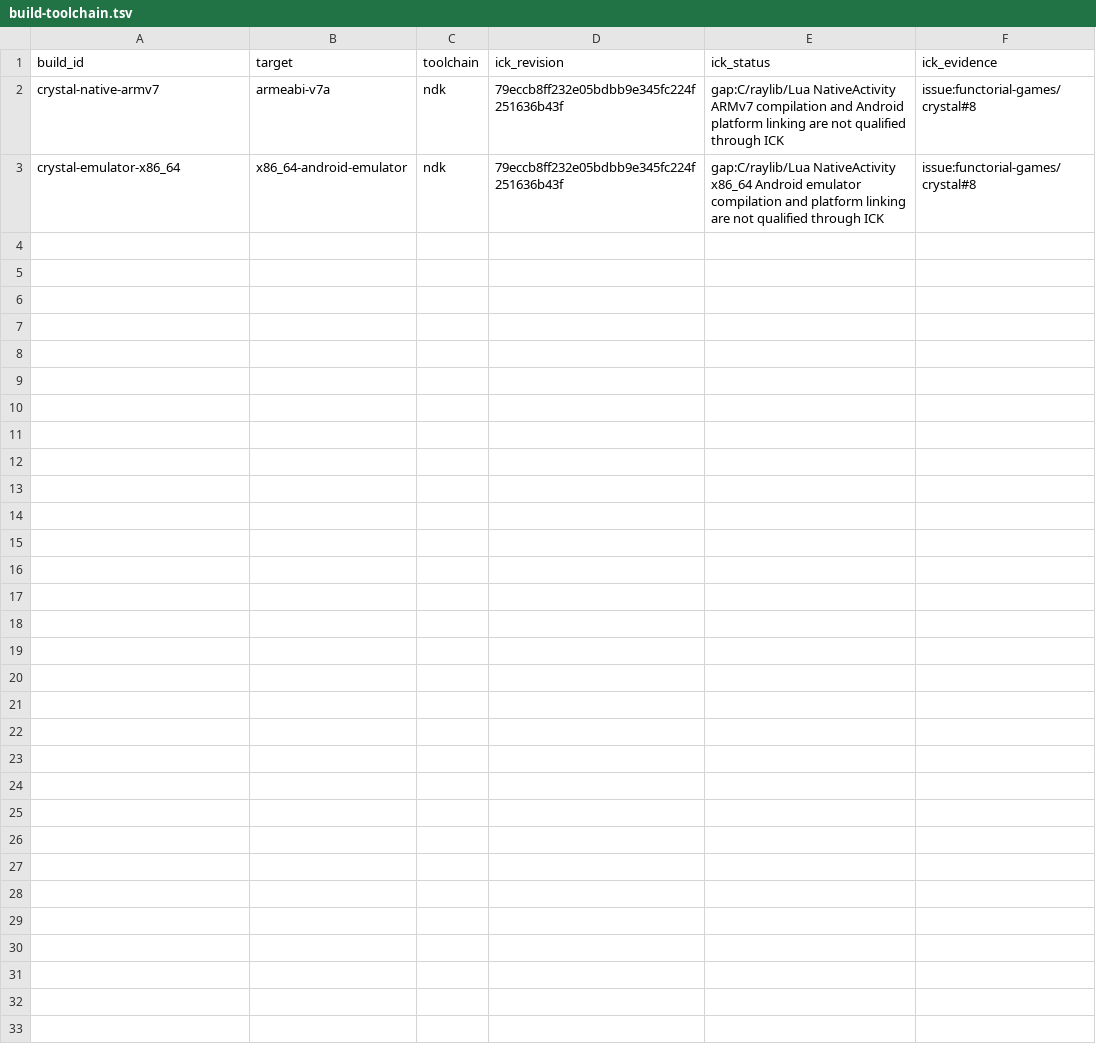
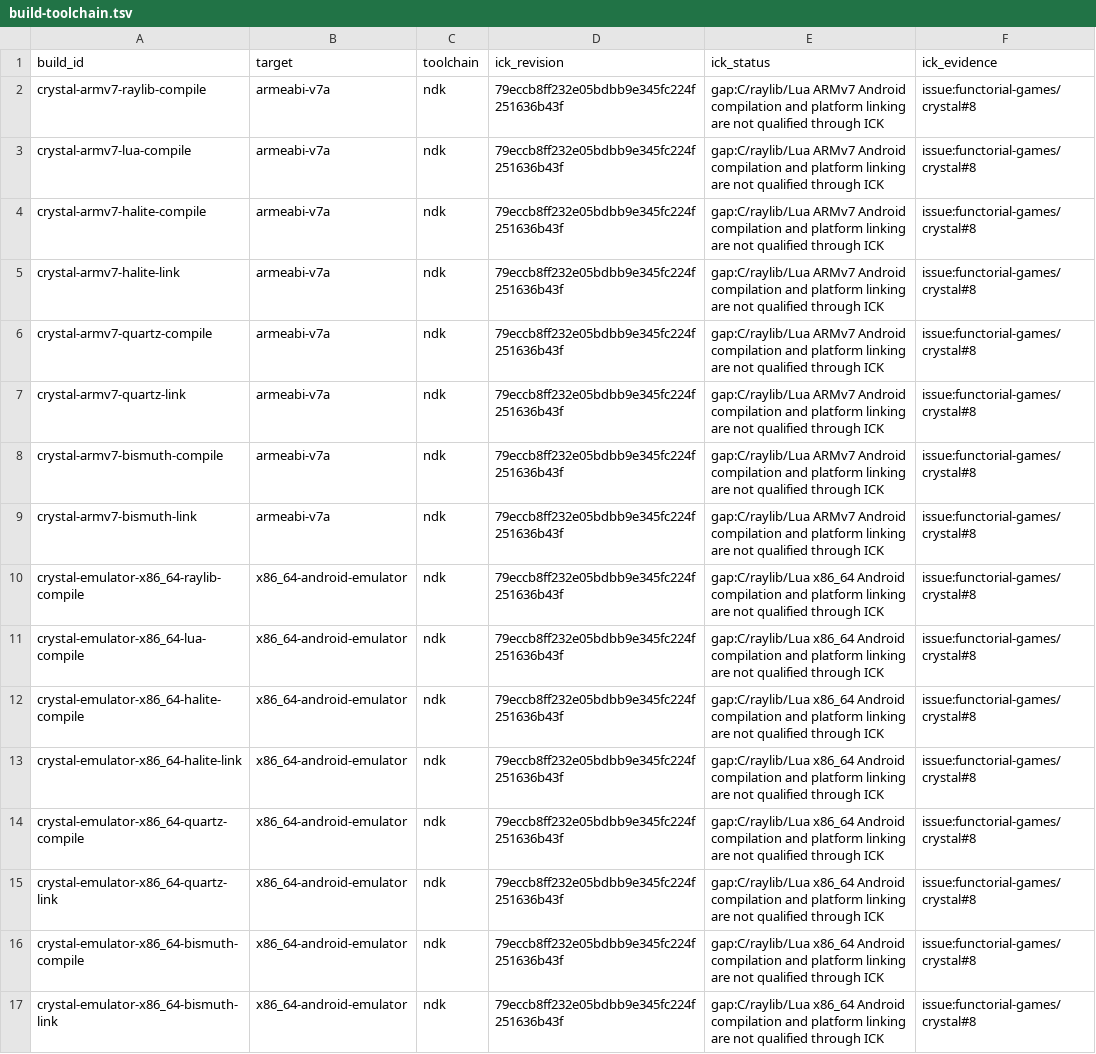
Before and after one commit to functorial-games/crystal, a TSV file: ci/build-toolchain.tsv, drawn as a sheet.

```diff
--- a/ci/build-toolchain.tsv
+++ b/ci/build-toolchain.tsv
@@ -1,3 +1,17 @@
 build_id	target	toolchain	ick_revision	ick_status	ick_evidence
-crystal-native-armv7	armeabi-v7a	ndk	79eccb8ff232e05bdbb9e345fc224f251636b43f	gap:C/raylib/Lua NativeActivity ARMv7 compilation and Android platform linking are not qualified through ICK	issue:functorial-games/crystal#8
-crystal-emulator-x86_64	x86_64-android-emulator	ndk	79eccb8ff232e05bdbb9e345fc224f251636b43f	gap:C/raylib/Lua NativeActivity x86_64 Android emulator compilation and platform linking are not qualified through ICK	issue:functorial-games/crystal#8
+crystal-armv7-raylib-compile	armeabi-v7a	ndk	79eccb8ff232e05bdbb9e345fc224f251636b43f	gap:C/raylib/Lua ARMv7 Android compilation and platform linking are not qualified through ICK	issue:functorial-games/crystal#8
+crystal-armv7-lua-compile	armeabi-v7a	ndk	79eccb8ff232e05bdbb9e345fc224f251636b43f	gap:C/raylib/Lua ARMv7 Android compilation and platform linking are not qualified through ICK	issue:functorial-games/crystal#8
+crystal-armv7-halite-compile	armeabi-v7a	ndk	79eccb8ff232e05bdbb9e345fc224f251636b43f	gap:C/raylib/Lua ARMv7 Android compilation and platform linking are not qualified through ICK	issue:functorial-games/crystal#8
+crystal-armv7-halite-link	armeabi-v7a	ndk	79eccb8ff232e05bdbb9e345fc224f251636b43f	gap:C/raylib/Lua ARMv7 Android compilation and platform linking are not qualified through ICK	issue:functorial-games/crystal#8
+crystal-armv7-quartz-compile	armeabi-v7a	ndk	79eccb8ff232e05bdbb9e345fc224f251636b43f	gap:C/raylib/Lua ARMv7 Android compilation and platform linking are not qualified through ICK	issue:functorial-games/crystal#8
+crystal-armv7-quartz-link	armeabi-v7a	ndk	79eccb8ff232e05bdbb9e345fc224f251636b43f	gap:C/raylib/Lua ARMv7 Android compilation and platform linking are not qualified through ICK	issue:functorial-games/crystal#8
+crystal-armv7-bismuth-compile	armeabi-v7a	ndk	79eccb8ff232e05bdbb9e345fc224f251636b43f	gap:C/raylib/Lua ARMv7 Android compilation and platform linking are not qualified through ICK	issue:functorial-games/crystal#8
+crystal-armv7-bismuth-link	armeabi-v7a	ndk	79eccb8ff232e05bdbb9e345fc224f251636b43f	gap:C/raylib/Lua ARMv7 Android compilation and platform linking are not qualified through ICK	issue:functorial-games/crystal#8
+crystal-emulator-x86_64-raylib-compile	x86_64-android-emulator	ndk	79eccb8ff232e05bdbb9e345fc224f251636b43f	gap:C/raylib/Lua x86_64 Android compilation and platform linking are not qualified through ICK	issue:functorial-games/crystal#8
+crystal-emulator-x86_64-lua-compile	x86_64-android-emulator	ndk	79eccb8ff232e05bdbb9e345fc224f251636b43f	gap:C/raylib/Lua x86_64 Android compilation and platform linking are not qualified through ICK	issue:functorial-games/crystal#8
+crystal-emulator-x86_64-halite-compile	x86_64-android-emulator	ndk	79eccb8ff232e05bdbb9e345fc224f251636b43f	gap:C/raylib/Lua x86_64 Android compilation and platform linking are not qualified through ICK	issue:functorial-games/crystal#8
+crystal-emulator-x86_64-halite-link	x86_64-android-emulator	ndk	79eccb8ff232e05bdbb9e345fc224f251636b43f	gap:C/raylib/Lua x86_64 Android compilation and platform linking are not qualified through ICK	issue:functorial-games/crystal#8
+crystal-emulator-x86_64-quartz-compile	x86_64-android-emulator	ndk	79eccb8ff232e05bdbb9e345fc224f251636b43f	gap:C/raylib/Lua x86_64 Android compilation and platform linking are not qualified through ICK	issue:functorial-games/crystal#8
+crystal-emulator-x86_64-quartz-link	x86_64-android-emulator	ndk	79eccb8ff232e05bdbb9e345fc224f251636b43f	gap:C/raylib/Lua x86_64 Android compilation and platform linking are not qualified through ICK	issue:functorial-games/crystal#8
+crystal-emulator-x86_64-bismuth-compile	x86_64-android-emulator	ndk	79eccb8ff232e05bdbb9e345fc224f251636b43f	gap:C/raylib/Lua x86_64 Android compilation and platform linking are not qualified through ICK	issue:functorial-games/crystal#8
+crystal-emulator-x86_64-bismuth-link	x86_64-android-emulator	ndk	79eccb8ff232e05bdbb9e345fc224f251636b43f	gap:C/raylib/Lua x86_64 Android compilation and platform linking are not qualified through ICK	issue:functorial-games/crystal#8
```
Also changed, not shown: 18 other files.
